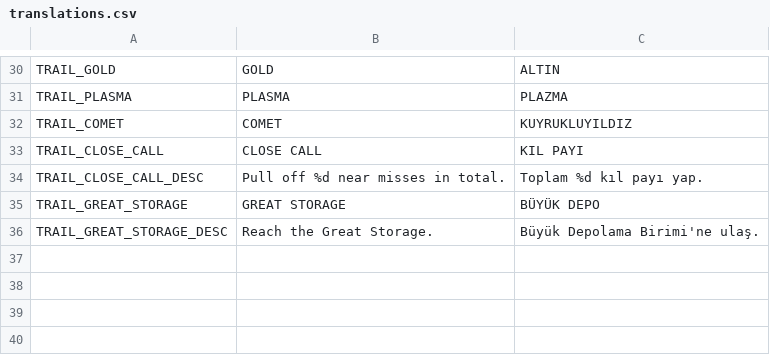
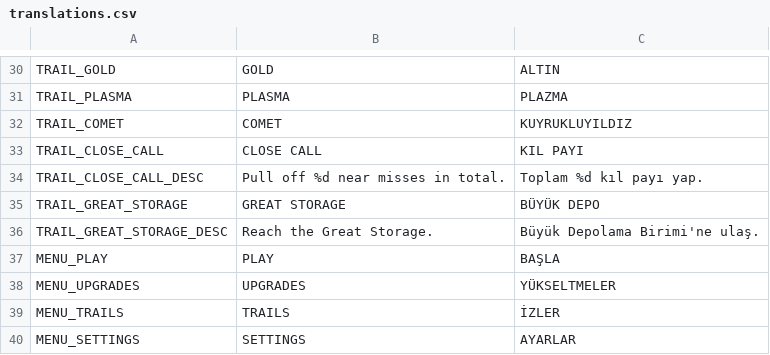
Before and after one commit to burak-sisci/gravity-hopper, a CSV file: localization/translations.csv, drawn as a sheet; only a part is shown, gaps mark what is left out; the diff names each change by its address in the sheet, - before the commit and + after, or states it on an @@ line.

```diff
--- a/localization/translations.csv
+++ b/localization/translations.csv
+row 37: MENU_PLAY | PLAY | BAŞLA
+row 38: MENU_UPGRADES | UPGRADES | YÜKSELTMELER
+row 39: MENU_TRAILS | TRAILS | İZLER
+row 40: MENU_SETTINGS | SETTINGS | AYARLAR
```
Also changed, not shown: 21 other files.
